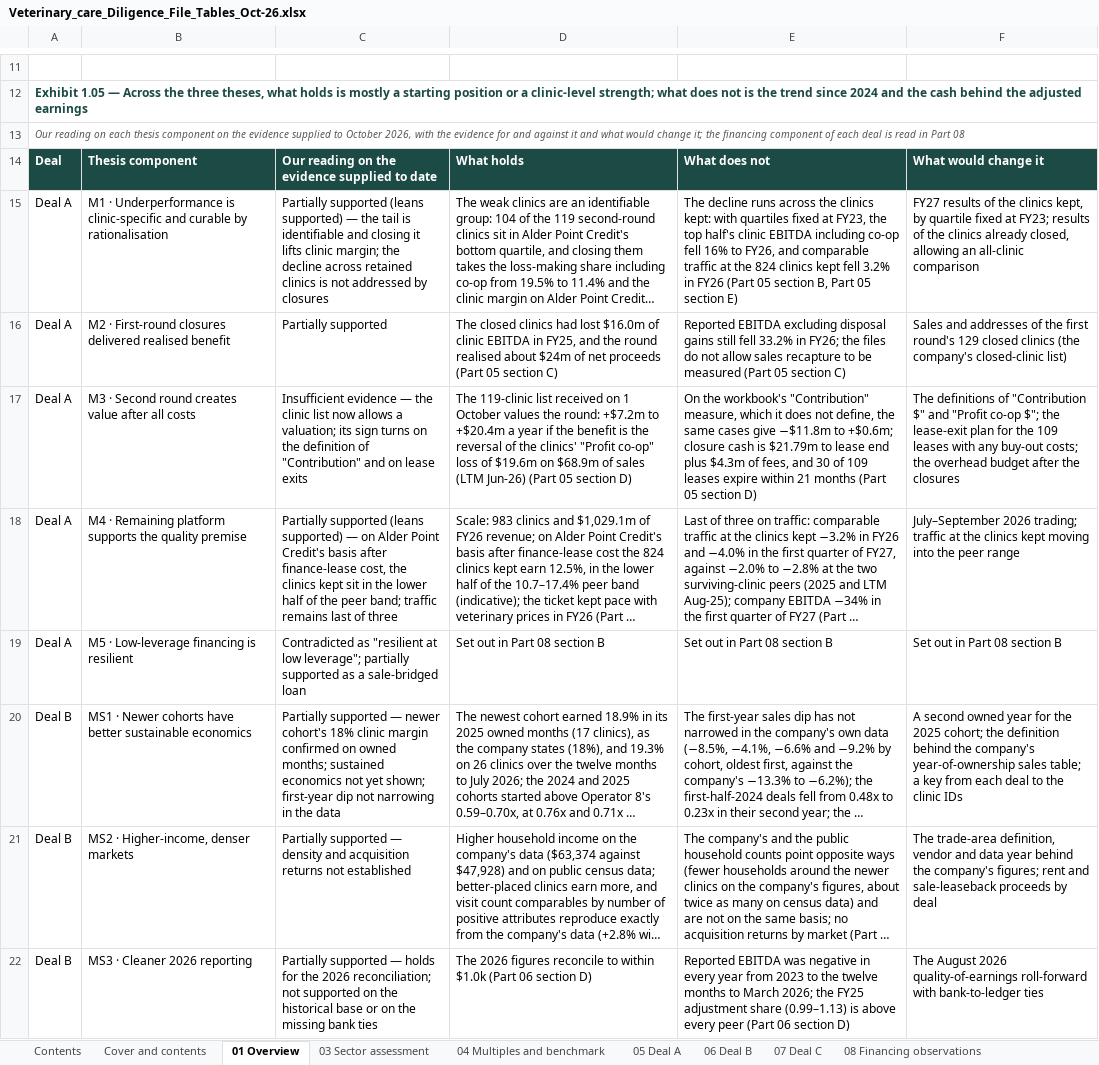
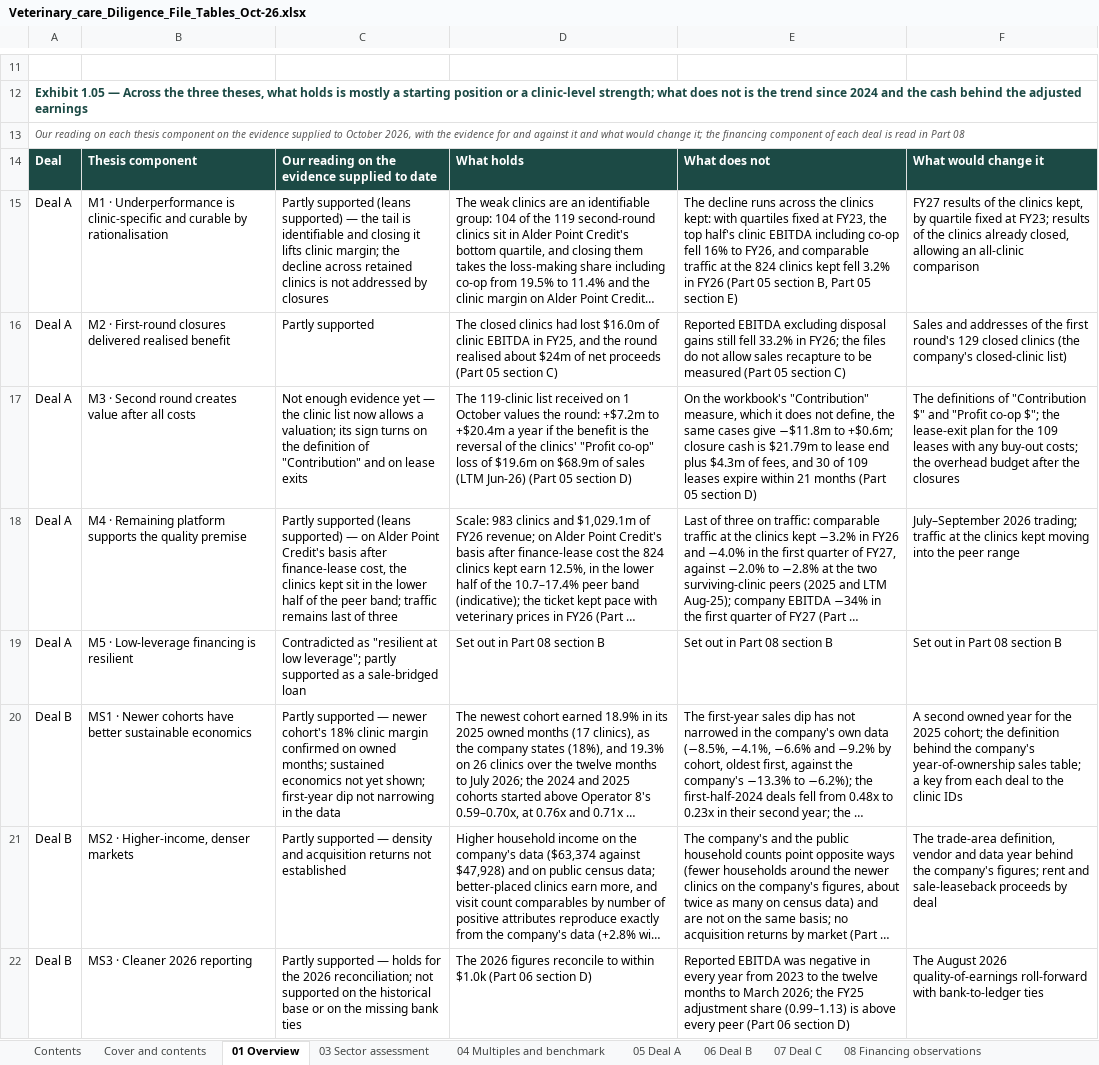
Before and after one commit to nehajwala12/creditswanwf1, an Excel workbook: Veterinary_care_Diligence_File_Tables_Oct-26.xlsx, sheet 01 Overview, drawn as a sheet; only a part is shown, gaps mark what is left out; long unchanged cells end in …; values as stored, in another font and other column widths than the file's, no borders; the diff covers the shown part only; the diff names each change by its address in the sheet, - before the commit and + after, or states it on an @@ line.

```diff
--- a/Veterinary_care_Diligence_File_Tables_Oct-26.xlsx (sheet 01 Overview)
+++ b/Veterinary_care_Diligence_File_Tables_Oct-26.xlsx (sheet 01 Overview)
-C15: Partially supported (leans…
+C15: Partly supported (leans…
-C16: Partially supported
+C16: Partly supported
-C17: Insufficient evidence — the…
+C17: Not enough evidence yet — the…
-C18: Partially supported (leans…
+C18: Partly supported (leans…
-C19: …low leverage"; partially supported as…
+C19: …low leverage"; partly supported as…
-C20: Partially supported —…
+C20: Partly supported —…
-C21: Partially supported —…
+C21: Partly supported —…
-C22: Partially supported —…
+C22: Partly supported —…
```
Also changed, not shown: 5 edited cells elsewhere in this sheet, sheet 05 Deal A, sheet 06 Deal B, sheet 07 Deal C, sheet 08 Financing observations, 2 other files.
